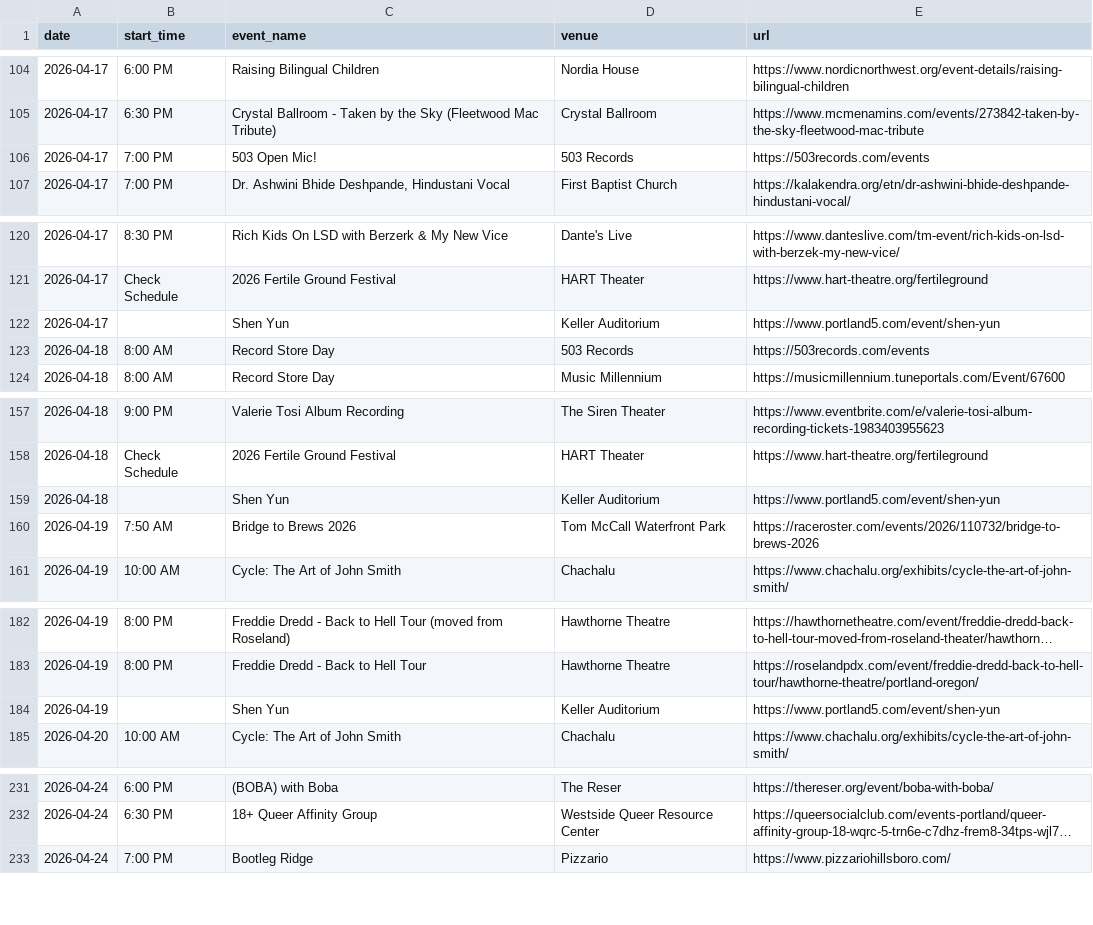
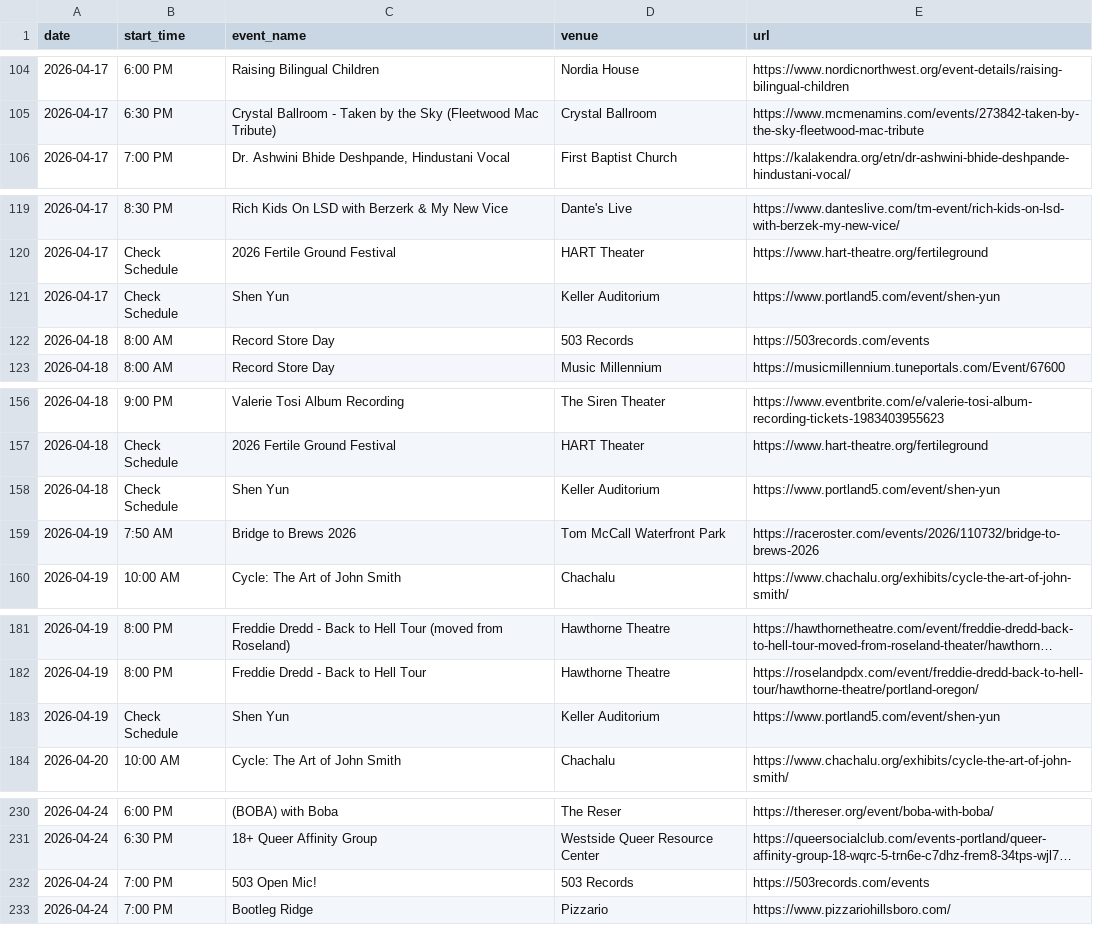
Before and after one commit to mikeverdant/gsv3_geodata, a CSV file: events/portland-metro.csv, drawn as a sheet; only a part is shown, gaps mark what is left out; long unchanged cells end in …; removed rows and columns are numbered as before the commit, all else as after; the diff covers the shown part only; the diff names each change by its address in the sheet, - before the commit and + after, or states it on an @@ line.

Commit message:
Add files via upload

```diff
--- a/events/portland-metro.csv
+++ b/events/portland-metro.csv
-row 106: 2026-04-17 | 7:00 PM | 503 Open Mic! | 503 Records | https://503records.com/events
-B121 (start_time): (empty)
+B121 (start_time): Check Schedule
-B158 (start_time): (empty)
+B158 (start_time): Check Schedule
-B183 (start_time): (empty)
+B183 (start_time): Check Schedule
+row 232: 2026-04-24 | 7:00 PM | 503 Open Mic! | 503 Records | https://503records.com/events
```
Also changed, not shown: 1 edited cell elsewhere in this file.
